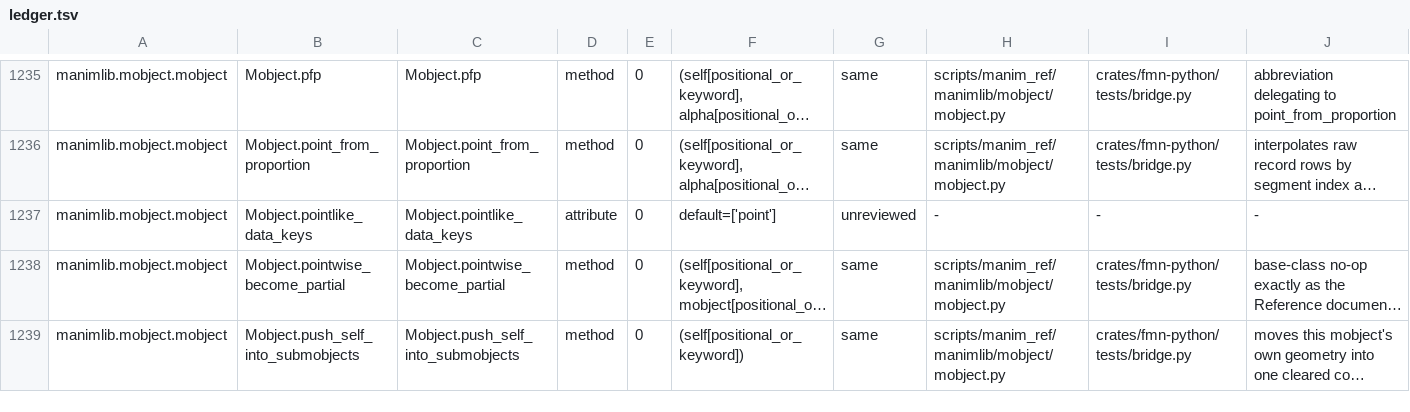
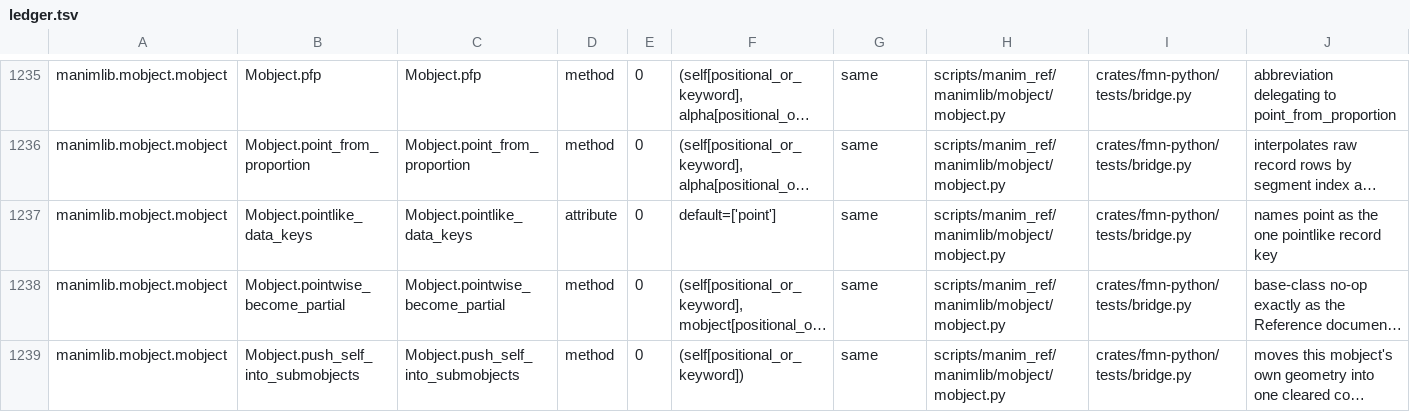
Before and after one commit to Dicklesworthstone/franken_manim, a TSV file: docs/api/ledger.tsv, drawn as a sheet; only a part is shown, gaps mark what is left out; long unchanged cells end in …; the diff covers the shown part only; the diff names each change by its address in the sheet, - before the commit and + after, or states it on an @@ line.

Commit message:
feat(python)+ledger: bind wag and init_colors, add render_primitive seed attrs; rule 20 rows same (fm-5wq.4)
Binds two loud parity-surface placeholders with faithful Reference
semantics: Mobject.wag (mobject.py:1036 — direction offsets scaled by
the normalized axis projection raised to wag_factor, across the
point-carrying family) and Mobject.init_colors (mobject.py:151 —
re-applies the constructor style seeds). Adds the base
render_primitive=5 class identity (moderngl.TRIANGLE_STRIP without
importing a renderer) next to the existing record-schema attributes,
and seeds color/opacity in _install_live_state so every construction
path — including the native-build family that bypasses
Mobject.__init__ — carries the Reference's constructor style seeds;
copy and pickle restores overwrite them from saved attributes.

Bridge suite covers the attribute identities, init_colors restore
semantics against constructor seeds, exact wag profiles at factors 1
and 2, set_depth through the stretch path, Point's artificial-extent
box and location round-trip, Group's iterable spread plus split, the
continuous bounding-box ray exit point, and override_animate routing.

API_OVERLAY.tsv rules twenty rows same with Reference evidence;
ratchet advanced to 9046b5dd... Coverage: 761 -> 781 of 2483 rows
(31.5%). fmn-python suite GREEN; api_schema drift gates 22/22 GREEN.

```diff
--- a/docs/api/ledger.tsv
+++ b/docs/api/ledger.tsv
-G1237: unreviewed
+G1237: same
-H1237: -
+H1237: scripts/manim_ref/manimlib/mobject/mobject.py
-I1237: -
+I1237: crates/fmn-python/tests/bridge.py
-J1237: -
+J1237: names point as the one pointlike record key
```
Also changed, not shown: 92 edited cells elsewhere in this file, API_OVERLAY.tsv, 4 other files.
